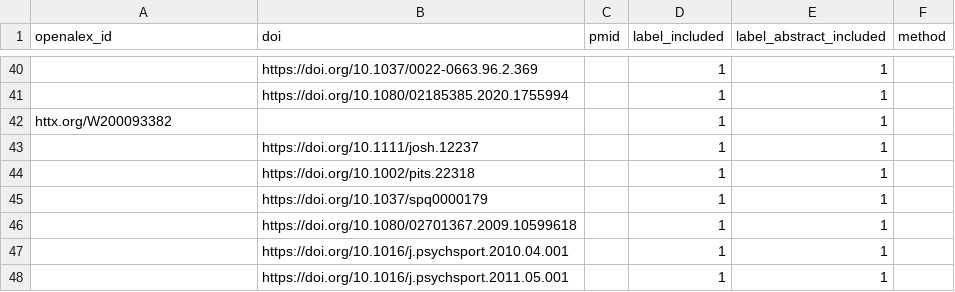
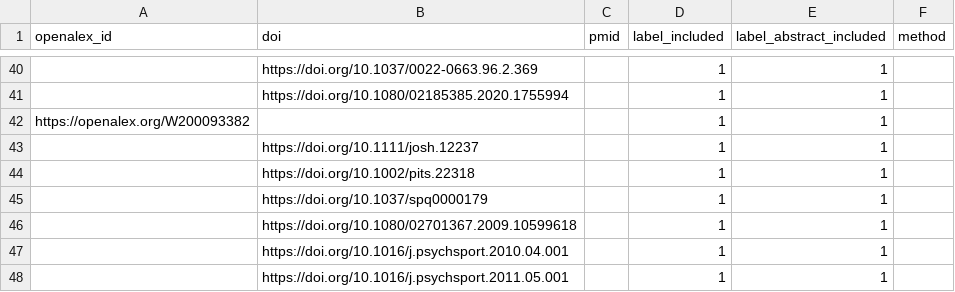
Before and after one commit to asreview/synergy-dataset, a CSV file: datasets/Endedijk_2021/Endedijk_2021_ids.csv, drawn as a sheet; only a part is shown, gaps mark what is left out.

```diff
--- a/datasets/Endedijk_2021/Endedijk_2021_ids.csv
+++ b/datasets/Endedijk_2021/Endedijk_2021_ids.csv
@@ -41,3 +41,3 @@ openalex_id,doi,pmid,label_included,label_abstract_included,method
 ,https://doi.org/10.1080/02185385.2020.1755994,,1,1,
-httx.org/W200093382,,,1,1,
+https://openalex.org/W200093382,,,1,1,
 ,https://doi.org/10.1111/josh.12237,,1,1,
```
Also changed, not shown: 1 other file.
